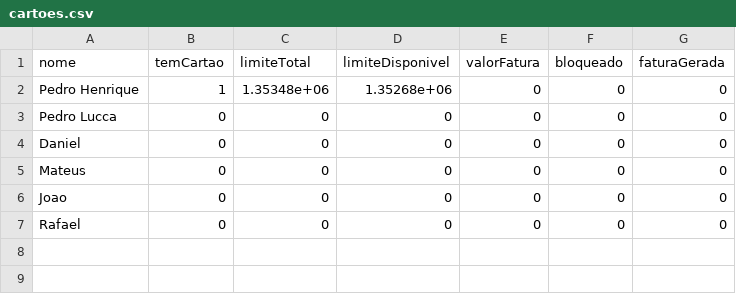
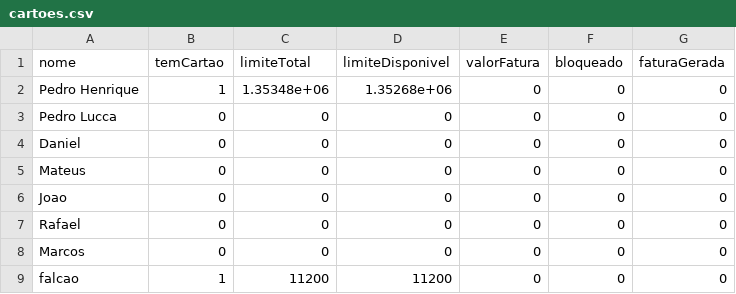
Before and after one commit to MateusHeleno/TP1_POO, a CSV file: arquivos/cartoes.csv, drawn as a sheet.

```diff
--- a/arquivos/cartoes.csv
+++ b/arquivos/cartoes.csv
@@ -7 +7,3 @@ Joao,0,0,0,0,0,0
 Rafael,0,0,0,0,0,0
+Marcos,0,0,0,0,0,0
+falcao,1,11200,11200,0,0,0
```
Also changed, not shown: arquivos/clientes.csv, 4 other files.
